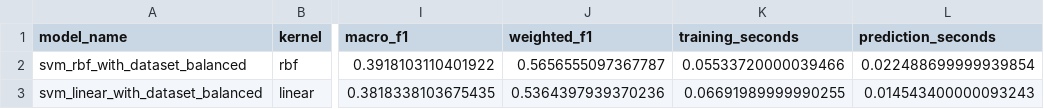
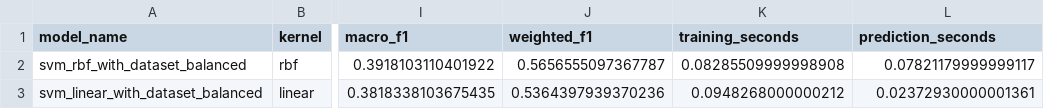
Before and after one commit to AmirhosseinKhadivi/DataMining-Course-Project, a CSV file: outputs/tables/10_svm_test_results.csv, drawn as a sheet; only a part is shown, gaps mark what is left out; the diff names each change by its address in the sheet, - before the commit and + after, or states it on an @@ line.

```diff
--- a/outputs/tables/10_svm_test_results.csv
+++ b/outputs/tables/10_svm_test_results.csv
-K2 (training_seconds): 0.05533720000039466
+K2 (training_seconds): 0.08285509999998908
-L2 (prediction_seconds): 0.022488699999939854
+L2 (prediction_seconds): 0.07821179999999117
-K3 (training_seconds): 0.06691989999990255
+K3 (training_seconds): 0.0948268000000212
-L3 (prediction_seconds): 0.014543400000093243
+L3 (prediction_seconds): 0.02372930000001361
```
Also changed, not shown: outputs/tables/10_svm_best_configurations.csv, outputs/tables/10_svm_cv_results.csv, 10 other files.
